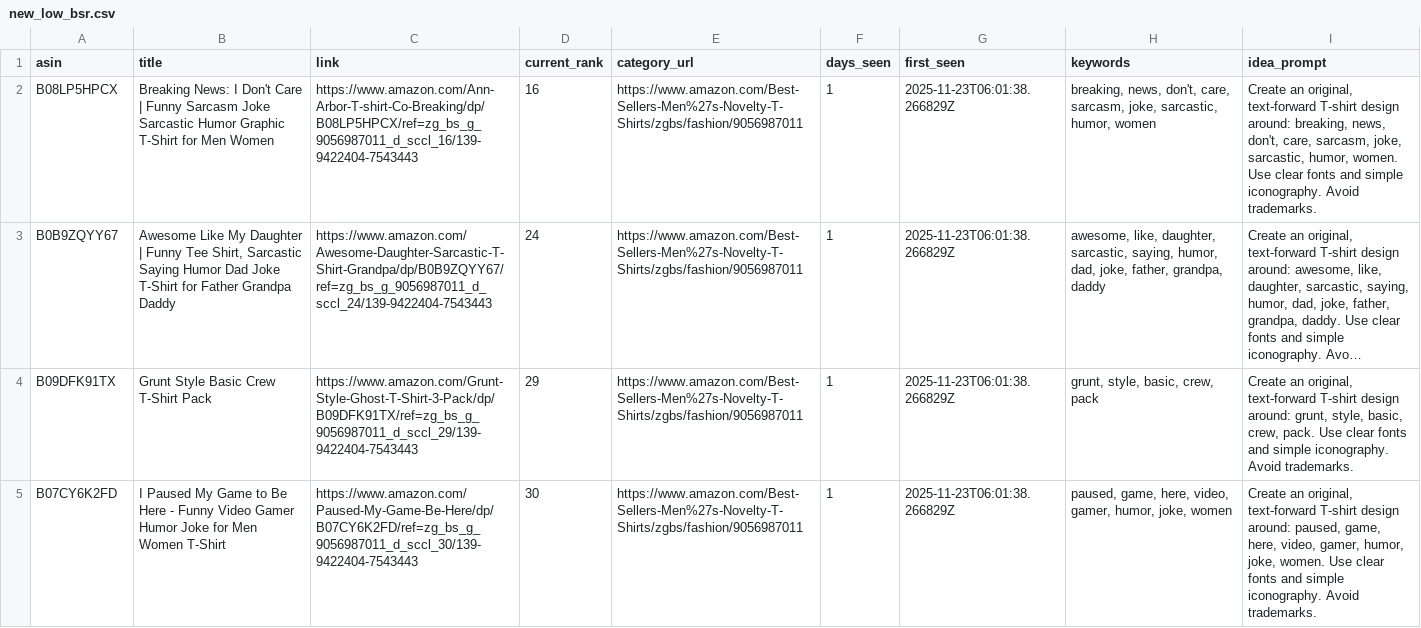
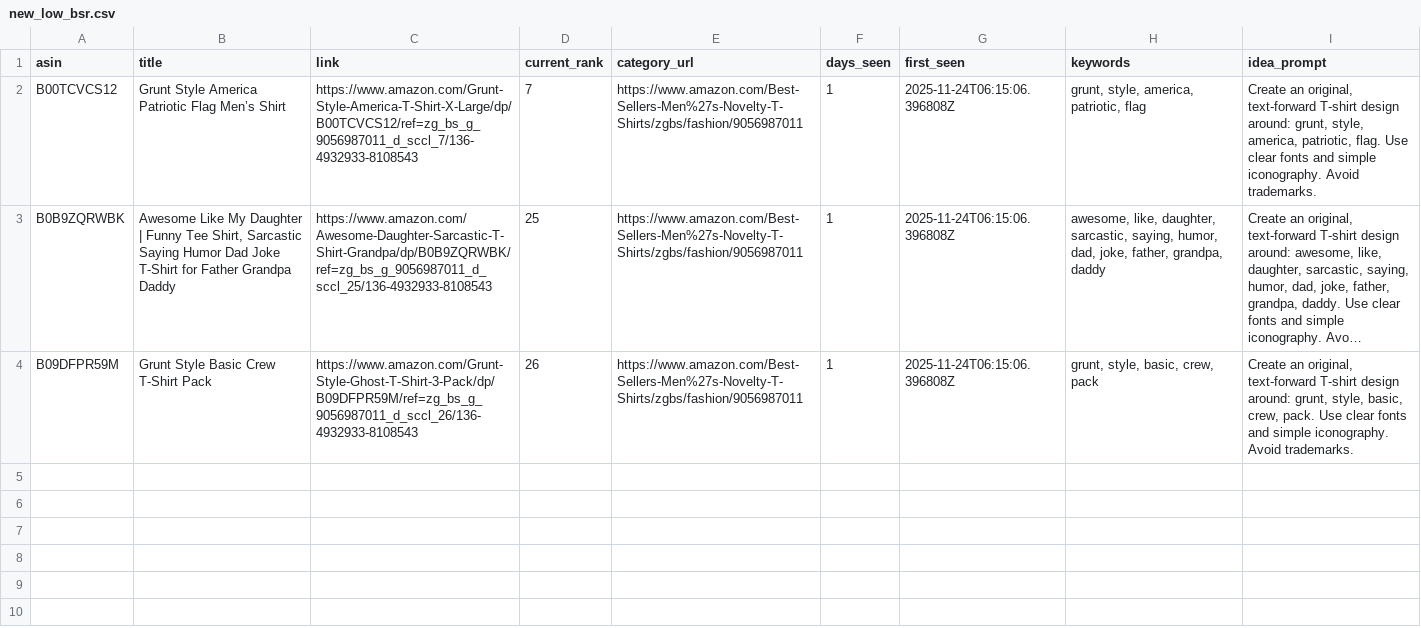
Before and after one commit to drissme/mbam-pod-low-bsr, a CSV file: reports/new_low_bsr.csv, drawn as a sheet; long unchanged cells end in …; removed rows and columns are numbered as before the commit, all else as after; the diff names each change by its address in the sheet, - before the commit and + after, or states it on an @@ line.

```diff
--- a/reports/new_low_bsr.csv
+++ b/reports/new_low_bsr.csv
-row 2: B08LP5HPCX | Breaking News: I Don't Care | Funny Sarcasm Joke Sarcastic Humor Graphic T-Shirt for Men Women | https://www.amazon.com/Ann-Arbor-T-shirt-Co-Breaking/dp/B08LP5HPCX/ref=zg_bs_g_9056987011_d_sccl_16/139-9422404-7543443 | 16 | https://www.amazon.com/Best-Sellers-Men%27s-Novelty-T-Shirts/zgbs/fashion/9056987011 | 1 | 2025-11-23T06:01:38.266829Z | breaking, news, don't, care, sarcasm, joke, sarcastic, humor, women | Create an original, text-forward T-shirt design around: breaking, news, don't, care, sarcasm, joke, sarcastic, humor, women. Use clear fonts and simple iconography. Avoid trademarks.
+row 2: B00TCVCS12 | Grunt Style America Patriotic Flag Men’s Shirt | https://www.amazon.com/Grunt-Style-America-T-Shirt-X-Large/dp/B00TCVCS12/ref=zg_bs_g_9056987011_d_sccl_7/136-4932933-8108543 | 7 | https://www.amazon.com/Best-Sellers-Men%27s-Novelty-T-Shirts/zgbs/fashion/9056987011 | 1 | 2025-11-24T06:15:06.396808Z | grunt, style, america, patriotic, flag | Create an original, text-forward T-shirt design around: grunt, style, america, patriotic, flag. Use clear fonts and simple iconography. Avoid trademarks.
-A3 (asin): B0B9ZQYY67
+A3 (asin): B0B9ZQRWBK
-C3 (link): https://www.amazon.com/Awesome-Daughter-Sarcastic-T-Shirt-Grandpa/dp/B0B9ZQYY67/ref=zg_bs_g_9056987011_d_sccl_24/139-9422404-7543443
+C3 (link): https://www.amazon.com/Awesome-Daughter-Sarcastic-T-Shirt-Grandpa/dp/B0B9ZQRWBK/ref=zg_bs_g_9056987011_d_sccl_25/136-4932933-8108543
-D3 (current_rank): 24
+D3 (current_rank): 25
-G3:G4 (first_seen): 2025-11-23T06:01:38.266829Z
+G3:G4 (first_seen): 2025-11-24T06:15:06.396808Z
-A4 (asin): B09DFK91TX
+A4 (asin): B09DFPR59M
-C4 (link): https://www.amazon.com/Grunt-Style-Ghost-T-Shirt-3-Pack/dp/B09DFK91TX/ref=zg_bs_g_9056987011_d_sccl_29/139-9422404-7543443
+C4 (link): https://www.amazon.com/Grunt-Style-Ghost-T-Shirt-3-Pack/dp/B09DFPR59M/ref=zg_bs_g_9056987011_d_sccl_26/136-4932933-8108543
-D4 (current_rank): 29
+D4 (current_rank): 26
-row 5: B07CY6K2FD | I Paused My Game to Be Here - Funny Video Gamer Humor Joke for Men Women T-Shirt | https://www.amazon.com/Paused-My-Game-Be-Here/dp/B07CY6K2FD/ref=zg_bs_g_9056987011_d_sccl_30/139-9422404-7543443 | 30 | https://www.amazon.com/Best-Sellers-Men%27s-Novelty-T-Shirts/zgbs/fashion/9056987011 | 1 | 2025-11-23T06:01:38.266829Z | paused, game, here, video, gamer, humor, joke, women | Create an original, text-forward T-shirt design around: paused, game, here, video, gamer, humor, joke, women. Use clear fonts and simple iconography. Avoid trademarks.
```
Also changed, not shown: 3 other files.
